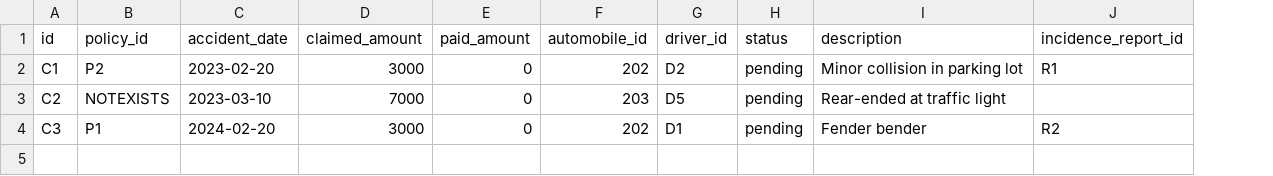
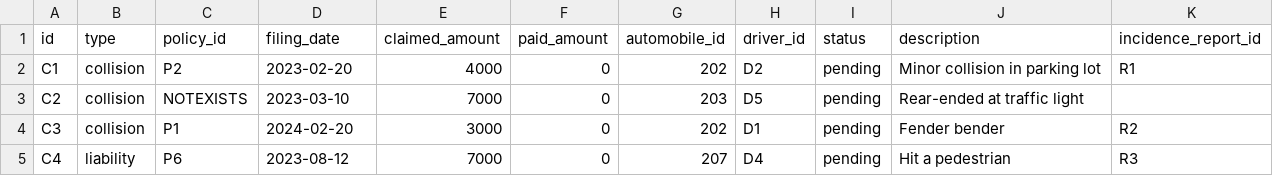
Before and after one commit to amitchatterjee/knowledgenet-examples, a CSV file: data/claims-adj.csv, drawn as a sheet; addresses are those after the commit; the diff names each change by its address in the sheet, - before the commit and + after, or states it on an @@ line.

```diff
--- a/data/claims-adj.csv
+++ b/data/claims-adj.csv
+column B (type), rows 2-4: all collision
-D1: accident_date
+D1: filing_date
-E2 (claimed_amount): 3000
+E2 (claimed_amount): 4000
+row 5: C4 | liability | P6 | 2023-08-12 | 7000 | 0 | 207 | D4 | pending | Hit a pedestrian | R3
```
Also changed, not shown: data/claims-history.csv, data/estimates.csv, 9 other files.
